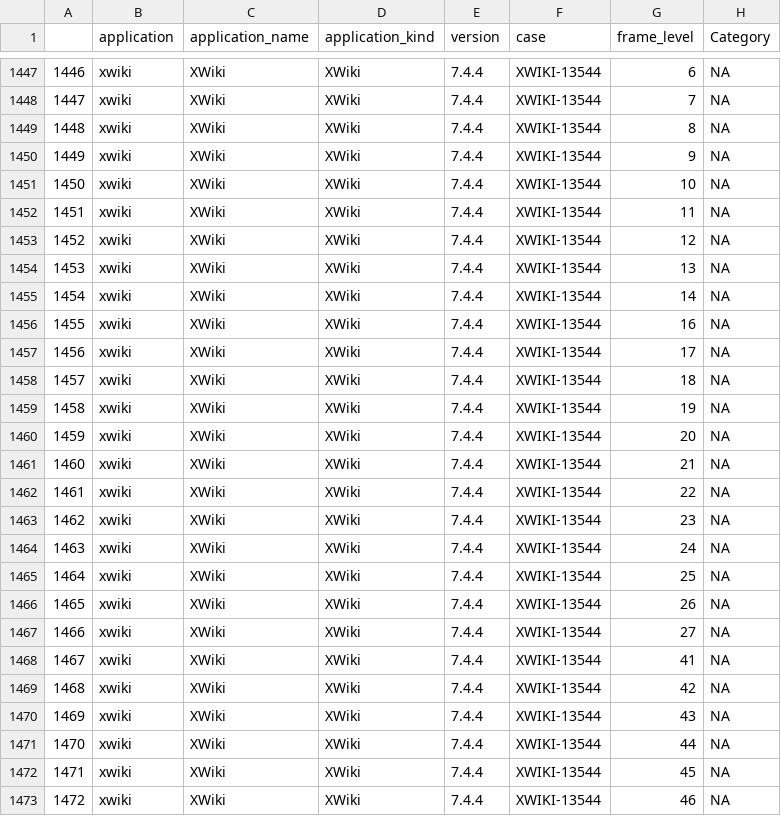
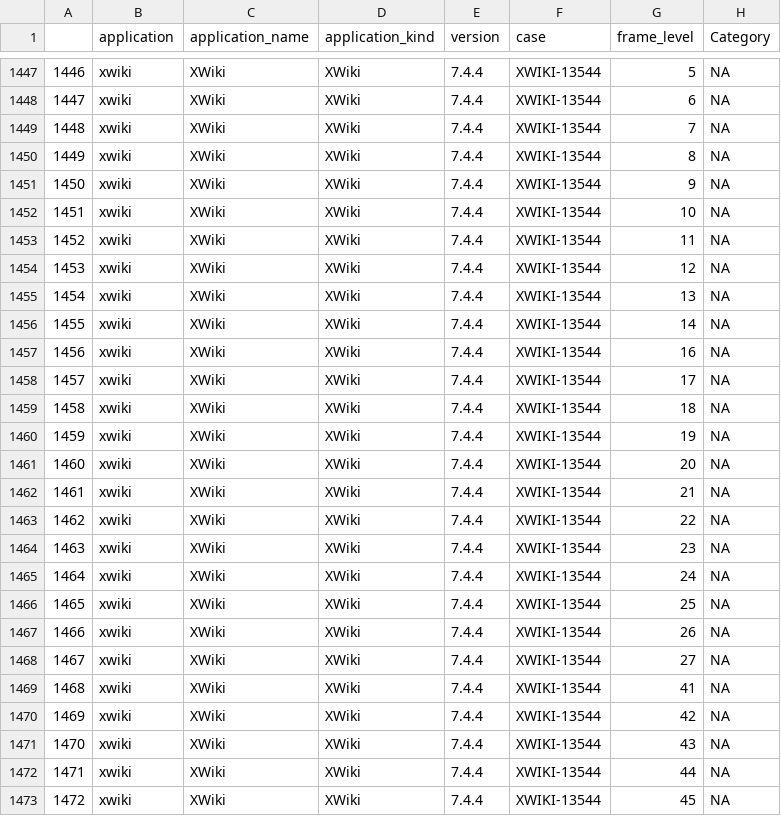
Before and after one commit to STAMP-project/EvoCrash-JCrashPack-application, a CSV file: results/manual-analysis/categorisation.csv, drawn as a sheet; only a part is shown, gaps mark what is left out; the diff covers the shown part only.

```diff
--- a/results/manual-analysis/categorisation.csv
+++ b/results/manual-analysis/categorisation.csv
@@ -1447,27 +1447,27 @@
-1446,xwiki,XWiki,XWiki,7.4.4,XWIKI-13544,6,NA
-1447,xwiki,XWiki,XWiki,7.4.4,XWIKI-13544,7,NA
-1448,xwiki,XWiki,XWiki,7.4.4,XWIKI-13544,8,NA
-1449,xwiki,XWiki,XWiki,7.4.4,XWIKI-13544,9,NA
-1450,xwiki,XWiki,XWiki,7.4.4,XWIKI-13544,10,NA
-1451,xwiki,XWiki,XWiki,7.4.4,XWIKI-13544,11,NA
-1452,xwiki,XWiki,XWiki,7.4.4,XWIKI-13544,12,NA
-1453,xwiki,XWiki,XWiki,7.4.4,XWIKI-13544,13,NA
-1454,xwiki,XWiki,XWiki,7.4.4,XWIKI-13544,14,NA
-1455,xwiki,XWiki,XWiki,7.4.4,XWIKI-13544,16,NA
-1456,xwiki,XWiki,XWiki,7.4.4,XWIKI-13544,17,NA
-1457,xwiki,XWiki,XWiki,7.4.4,XWIKI-13544,18,NA
-1458,xwiki,XWiki,XWiki,7.4.4,XWIKI-13544,19,NA
-1459,xwiki,XWiki,XWiki,7.4.4,XWIKI-13544,20,NA
-1460,xwiki,XWiki,XWiki,7.4.4,XWIKI-13544,21,NA
-1461,xwiki,XWiki,XWiki,7.4.4,XWIKI-13544,22,NA
-1462,xwiki,XWiki,XWiki,7.4.4,XWIKI-13544,23,NA
-1463,xwiki,XWiki,XWiki,7.4.4,XWIKI-13544,24,NA
-1464,xwiki,XWiki,XWiki,7.4.4,XWIKI-13544,25,NA
-1465,xwiki,XWiki,XWiki,7.4.4,XWIKI-13544,26,NA
-1466,xwiki,XWiki,XWiki,7.4.4,XWIKI-13544,27,NA
-1467,xwiki,XWiki,XWiki,7.4.4,XWIKI-13544,41,NA
-1468,xwiki,XWiki,XWiki,7.4.4,XWIKI-13544,42,NA
-1469,xwiki,XWiki,XWiki,7.4.4,XWIKI-13544,43,NA
-1470,xwiki,XWiki,XWiki,7.4.4,XWIKI-13544,44,NA
-1471,xwiki,XWiki,XWiki,7.4.4,XWIKI-13544,45,NA
-1472,xwiki,XWiki,XWiki,7.4.4,XWIKI-13544,46,NA
+1446,xwiki,XWiki,XWiki,7.4.4,XWIKI-13544,5,NA
+1447,xwiki,XWiki,XWiki,7.4.4,XWIKI-13544,6,NA
+1448,xwiki,XWiki,XWiki,7.4.4,XWIKI-13544,7,NA
+1449,xwiki,XWiki,XWiki,7.4.4,XWIKI-13544,8,NA
+1450,xwiki,XWiki,XWiki,7.4.4,XWIKI-13544,9,NA
+1451,xwiki,XWiki,XWiki,7.4.4,XWIKI-13544,10,NA
+1452,xwiki,XWiki,XWiki,7.4.4,XWIKI-13544,11,NA
+1453,xwiki,XWiki,XWiki,7.4.4,XWIKI-13544,12,NA
+1454,xwiki,XWiki,XWiki,7.4.4,XWIKI-13544,13,NA
+1455,xwiki,XWiki,XWiki,7.4.4,XWIKI-13544,14,NA
+1456,xwiki,XWiki,XWiki,7.4.4,XWIKI-13544,16,NA
+1457,xwiki,XWiki,XWiki,7.4.4,XWIKI-13544,17,NA
+1458,xwiki,XWiki,XWiki,7.4.4,XWIKI-13544,18,NA
+1459,xwiki,XWiki,XWiki,7.4.4,XWIKI-13544,19,NA
+1460,xwiki,XWiki,XWiki,7.4.4,XWIKI-13544,20,NA
+1461,xwiki,XWiki,XWiki,7.4.4,XWIKI-13544,21,NA
+1462,xwiki,XWiki,XWiki,7.4.4,XWIKI-13544,22,NA
+1463,xwiki,XWiki,XWiki,7.4.4,XWIKI-13544,23,NA
+1464,xwiki,XWiki,XWiki,7.4.4,XWIKI-13544,24,NA
+1465,xwiki,XWiki,XWiki,7.4.4,XWIKI-13544,25,NA
+1466,xwiki,XWiki,XWiki,7.4.4,XWIKI-13544,26,NA
+1467,xwiki,XWiki,XWiki,7.4.4,XWIKI-13544,27,NA
+1468,xwiki,XWiki,XWiki,7.4.4,XWIKI-13544,41,NA
+1469,xwiki,XWiki,XWiki,7.4.4,XWIKI-13544,42,NA
+1470,xwiki,XWiki,XWiki,7.4.4,XWIKI-13544,43,NA
+1471,xwiki,XWiki,XWiki,7.4.4,XWIKI-13544,44,NA
+1472,xwiki,XWiki,XWiki,7.4.4,XWIKI-13544,45,NA
```
Also changed, not shown: 115 edited cells elsewhere in this file, 3 other files.
